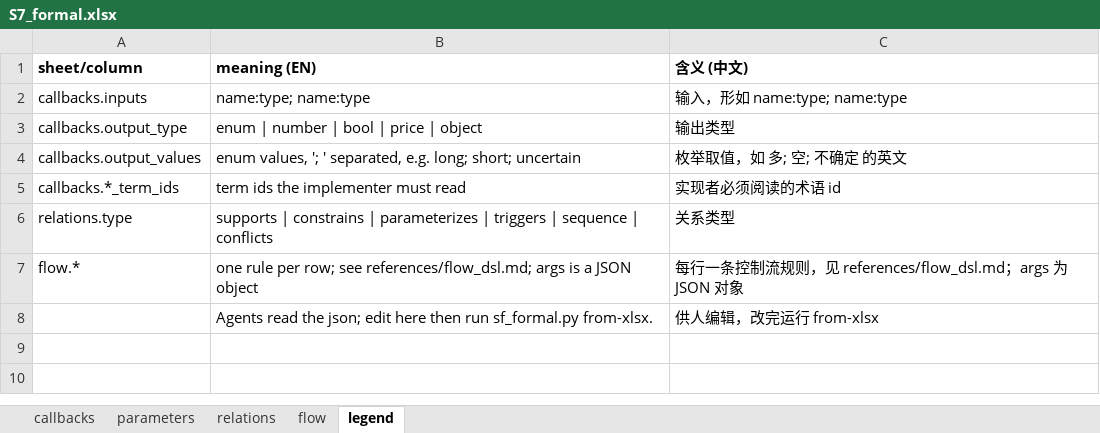
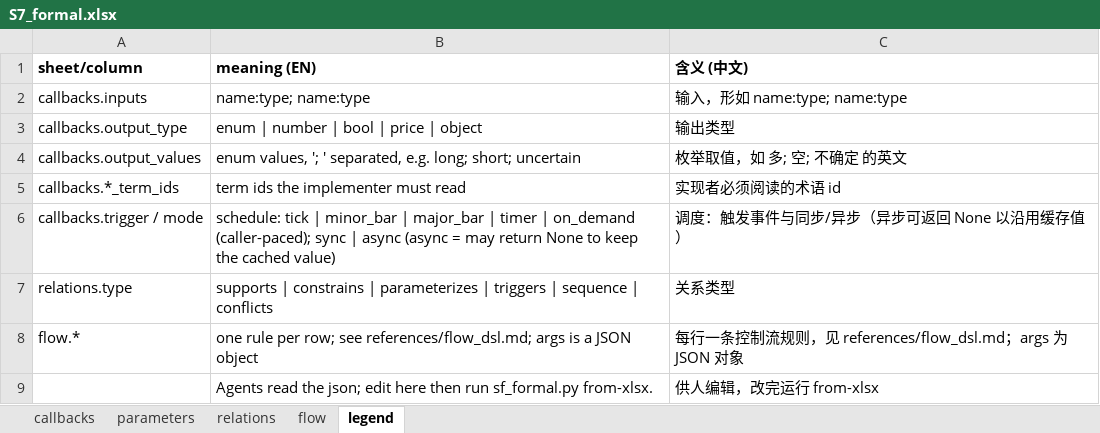
Before and after one commit to zhiqiangzz/strategy_extract, an Excel workbook: workspace/大小周期共振/S7_formal.xlsx, sheet legend, drawn as a sheet; values as stored, in another font and other column widths than the file's, no borders; the diff names each change by its address in the sheet, - before the commit and + after, or states it on an @@ line.

```diff
--- a/workspace/大小周期共振/S7_formal.xlsx (sheet legend)
+++ b/workspace/大小周期共振/S7_formal.xlsx (sheet legend)
+row 6: callbacks.trigger / mode | schedule: tick | minor_bar | major_bar | timer | on_demand (caller-paced); sync | async (async = may return None to keep the cached value) | 调度：触发事件与同步/异步（异步可返回 None 以沿用缓存值）
```
Also changed, not shown: sheet callbacks, sheet flow, workspace/大小周期共振/S6_terms_defined.xlsx, 20 other files.
